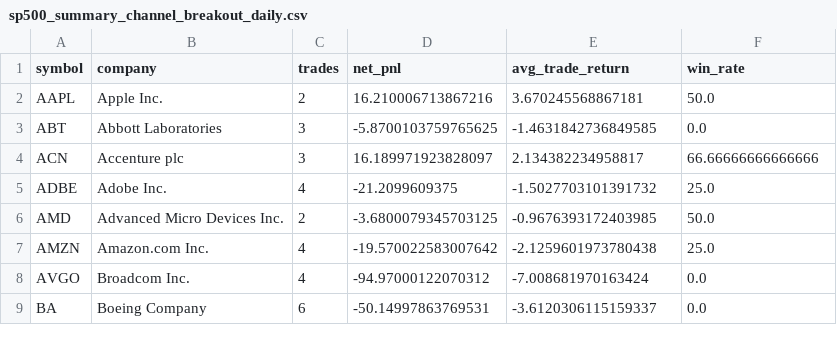
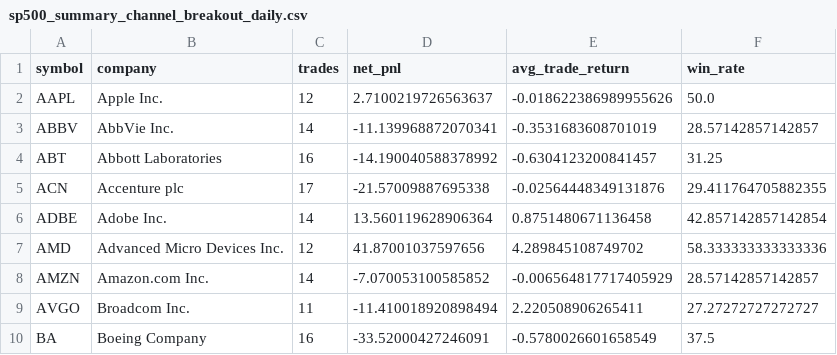
Before and after one commit to Imantix/stock-trading-agent-pro, a CSV file: data/backtest_results/yfinance/sp500/sp500_summary_channel_breakout_daily.csv, drawn as a sheet; only a part is shown; the diff covers the shown part only.

```diff
--- a/data/backtest_results/yfinance/sp500/sp500_summary_channel_breakout_daily.csv
+++ b/data/backtest_results/yfinance/sp500/sp500_summary_channel_breakout_daily.csv
@@ -1,9 +1,10 @@
 symbol,company,trades,net_pnl,avg_trade_return,win_rate
-AAPL,Apple Inc.,2,16.210006713867216,3.670245568867181,50.0
-ABT,Abbott Laboratories,3,-5.8700103759765625,-1.4631842736849585,0.0
-ACN,Accenture plc,3,16.189971923828097,2.134382234958817,66.66666666666666
-ADBE,Adobe Inc.,4,-21.2099609375,-1.5027703101391732,25.0
-AMD,Advanced Micro Devices Inc.,2,-3.6800079345703125,-0.9676393172403985,50.0
-AMZN,Amazon.com Inc.,4,-19.570022583007642,-2.1259601973780438,25.0
-AVGO,Broadcom Inc.,4,-94.97000122070312,-7.008681970163424,0.0
-BA,Boeing Company,6,-50.14997863769531,-3.6120306115159337,0.0
+AAPL,Apple Inc.,12,2.7100219726563637,-0.018622386989955626,50.0
+ABBV,AbbVie Inc.,14,-11.139968872070341,-0.3531683608701019,28.57142857142857
+ABT,Abbott Laboratories,16,-14.190040588378992,-0.6304123200841457,31.25
+ACN,Accenture plc,17,-21.57009887695338,-0.02564448349131876,29.411764705882355
+ADBE,Adobe Inc.,14,13.560119628906364,0.8751480671136458,42.857142857142854
+AMD,Advanced Micro Devices Inc.,12,41.87001037597656,4.289845108749702,58.333333333333336
+AMZN,Amazon.com Inc.,14,-7.070053100585852,-0.006564817717405929,28.57142857142857
+AVGO,Broadcom Inc.,11,-11.410018920898494,2.220508906265411,27.27272727272727
+BA,Boeing Company,16,-33.52000427246091,-0.5780026601658549,37.5
```
Also changed, not shown: 157 edited cells elsewhere in this file, data/backtest_results/yfinance/sp500/portfolio_history.csv, data/backtest_results/yfinance/sp500/portfolio_trade_log.csv, 5 other files.
